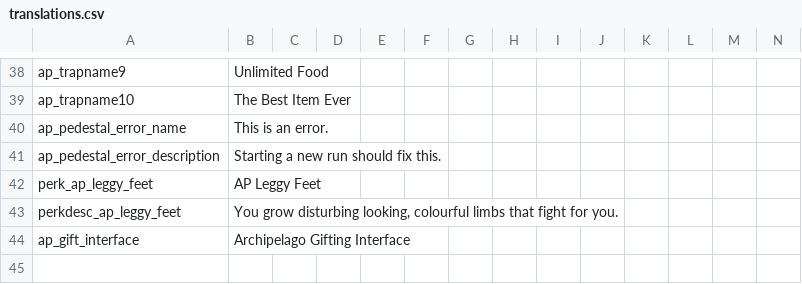
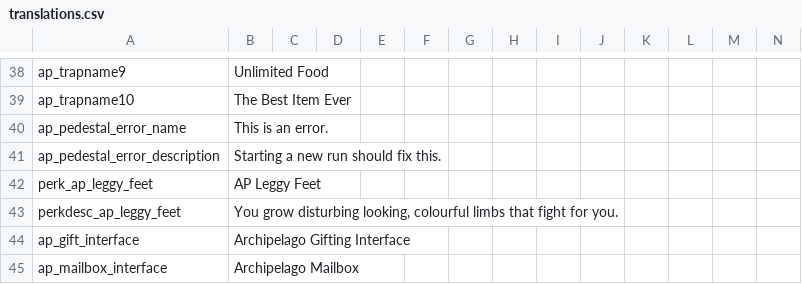
Before and after one commit to DaftBrit/NoitaArchipelago, a CSV file: data/archipelago/translations.csv, drawn as a sheet; only a part is shown, gaps mark what is left out; rows hold the shown columns only; the diff names each change by its address in the sheet, - before the commit and + after, or states it on an @@ line.

Commit message:
Move AP room to the left instead, allow closing UI, UI anims, fix mailbox UI

```diff
--- a/data/archipelago/translations.csv
+++ b/data/archipelago/translations.csv
+row 45: ap_mailbox_interface | Archipelago Mailbox
```
Also changed, not shown: 12 other files.
